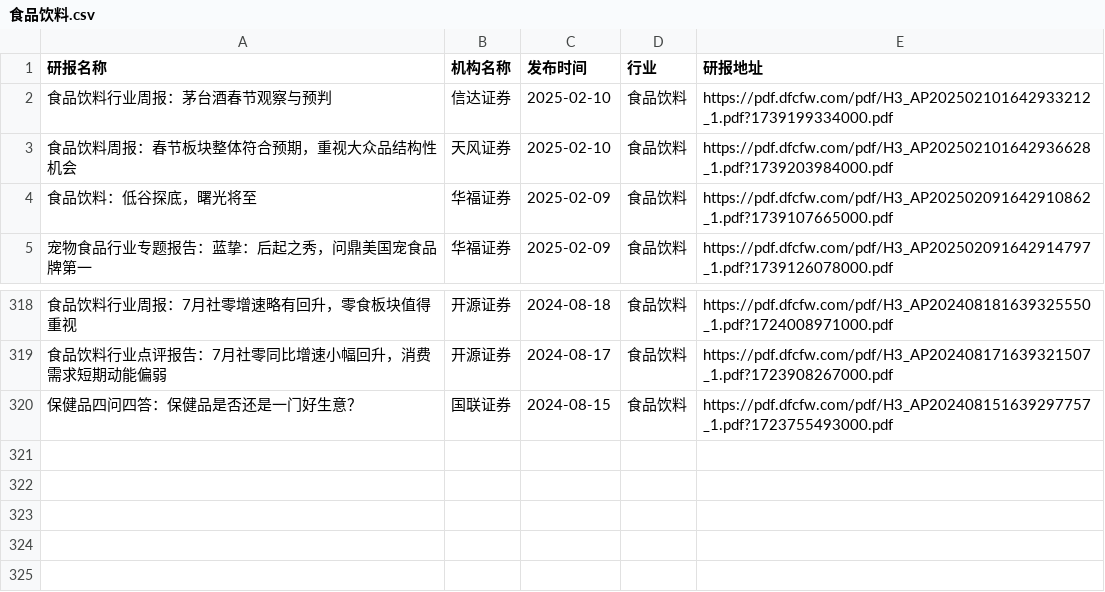
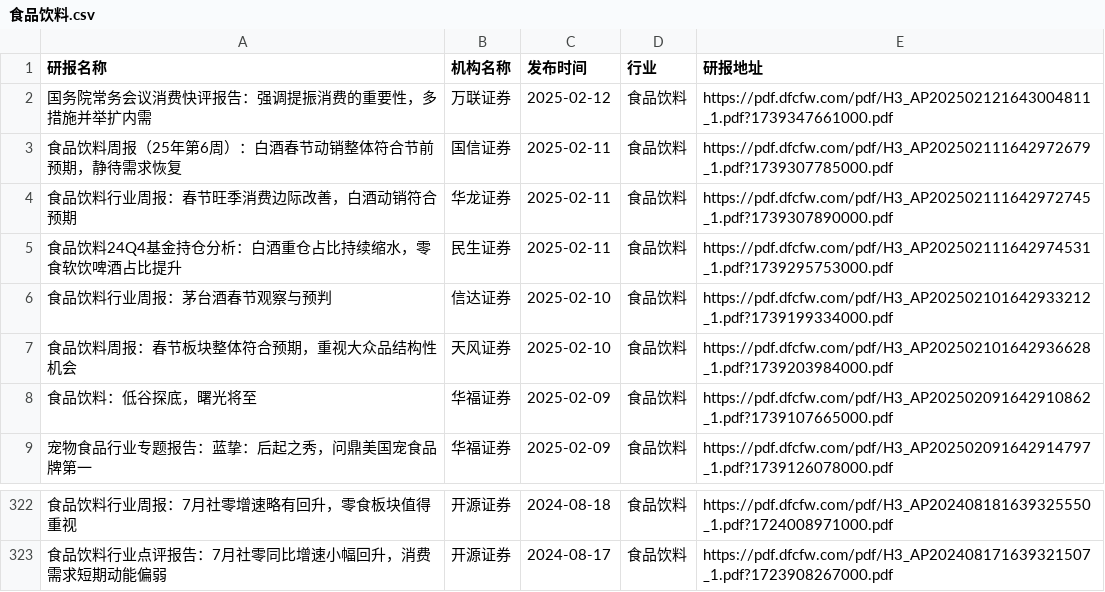
Before and after one commit to manymore13/report, a CSV file: eastmoney/食品饮料.csv, drawn as a sheet; only a part is shown, gaps mark what is left out; removed rows and columns are numbered as before the commit, all else as after; the diff names each change by its address in the sheet, - before the commit and + after, or states it on an @@ line.

```diff
--- a/eastmoney/食品饮料.csv
+++ b/eastmoney/食品饮料.csv
+row 2: 国务院常务会议消费快评报告：强调提振消费的重要性，多措施并举扩内需 | 万联证券 | 2025-02-12 | 食品饮料 | https://pdf.dfcfw.com/pdf/H3_AP202502121643004811_1.pdf?1739347661000.pdf
+row 3: 食品饮料周报（25年第6周）：白酒春节动销整体符合节前预期，静待需求恢复 | 国信证券 | 2025-02-11 | 食品饮料 | https://pdf.dfcfw.com/pdf/H3_AP202502111642972679_1.pdf?1739307785000.pdf
+row 4: 食品饮料行业周报：春节旺季消费边际改善，白酒动销符合预期 | 华龙证券 | 2025-02-11 | 食品饮料 | https://pdf.dfcfw.com/pdf/H3_AP202502111642972745_1.pdf?1739307890000.pdf
+row 5: 食品饮料24Q4基金持仓分析：白酒重仓占比持续缩水，零食软饮啤酒占比提升 | 民生证券 | 2025-02-11 | 食品饮料 | https://pdf.dfcfw.com/pdf/H3_AP202502111642974531_1.pdf?1739295753000.pdf
-row 320: 保健品四问四答：保健品是否还是一门好生意？ | 国联证券 | 2024-08-15 | 食品饮料 | https://pdf.dfcfw.com/pdf/H3_AP202408151639297757_1.pdf?1723755493000.pdf
```
Also changed, not shown: eastmoney/化学制品.csv, eastmoney/化学制药.csv, 53 other files.
